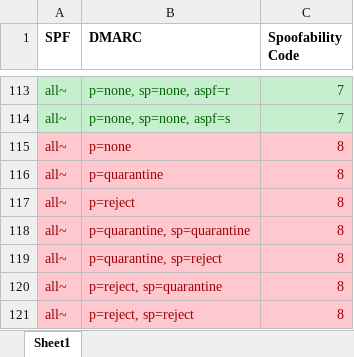
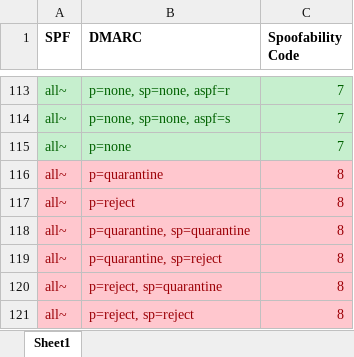
Before and after one commit to MattKeeley/Spoofy, an Excel workbook: files/Master_Table.xlsx, sheet Sheet1, drawn as a sheet; only a part is shown, gaps mark what is left out; values as stored, in another font and other column widths than the file's, no borders; conditional formats not drawn; the diff names each change by its address in the sheet, - before the commit and + after, or states it on an @@ line.

```diff
--- a/files/Master_Table.xlsx (sheet Sheet1)
+++ b/files/Master_Table.xlsx (sheet Sheet1)
@@ A115:C115 fill: #FFC7CE → #C6EFCE, text colour: #9C0006 → #006100 @@
-C115 (Spoofability Code): 8
+C115 (Spoofability Code): 7
```
Also changed, not shown: 1 other file.
